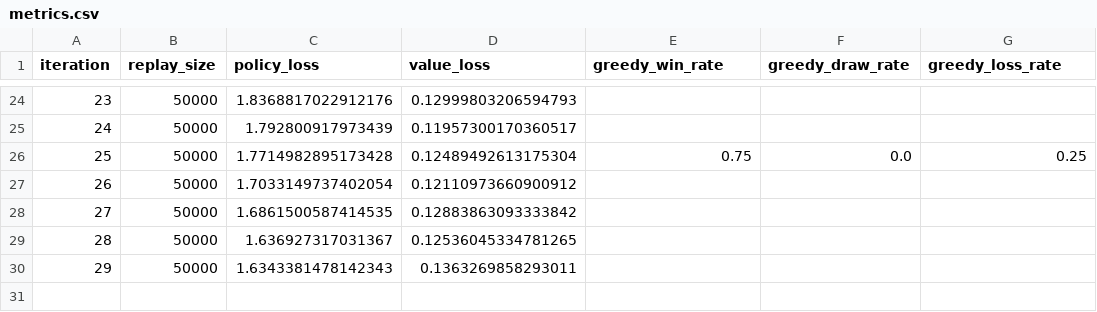
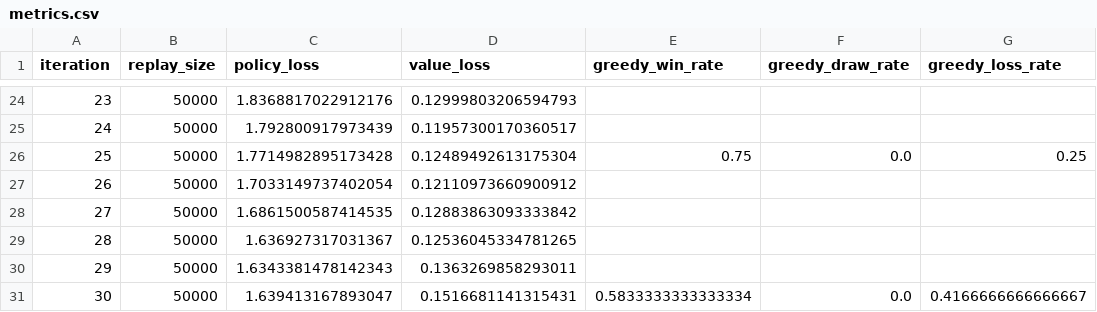
Before and after one commit to Otm02/alphagateau-breakthrough-v2, a CSV file: artifacts/experiments/gnn_5x5_6x6_8x8_finetune_cosine/metrics.csv (was artifacts/experiments/gnn_8x8_finetune_cosine/metrics.csv), drawn as a sheet; only a part is shown, gaps mark what is left out.

```diff
--- a/artifacts/experiments/gnn_8x8_finetune_cosine/metrics.csv
+++ b/artifacts/experiments/gnn_5x5_6x6_8x8_finetune_cosine/metrics.csv
@@ -30 +30,2 @@ iteration,replay_size,policy_loss,value_loss,greedy_win_rate,greedy_draw_rate,gr
 29,50000,1.6343381478142343,0.1363269858293011,,,
+30,50000,1.639413167893047,0.1516681141315431,0.5833333333333334,0.0,0.4166666666666667
```
Also changed, not shown: artifacts/experiments/gnn_5x5_6x6_8x8_finetune_cosine/evaluation.csv, 13 other files.
